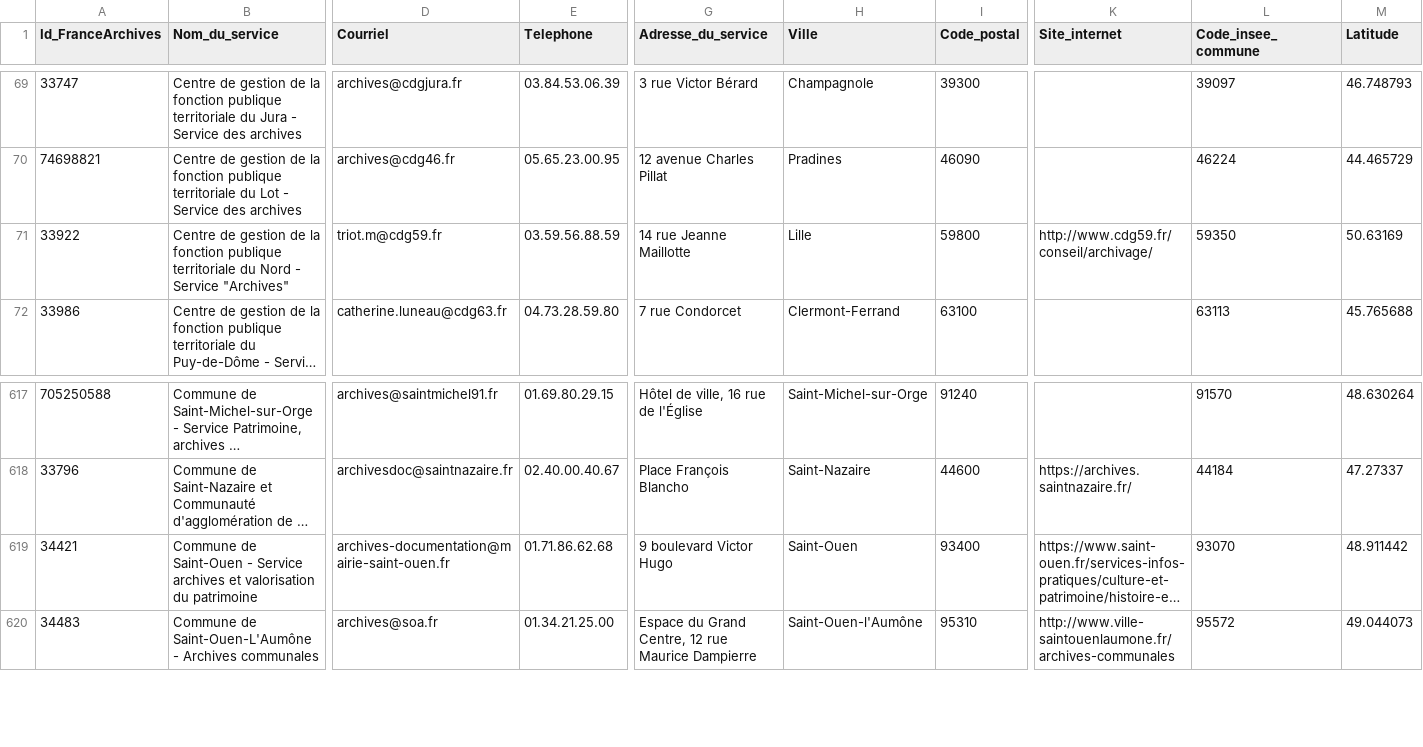
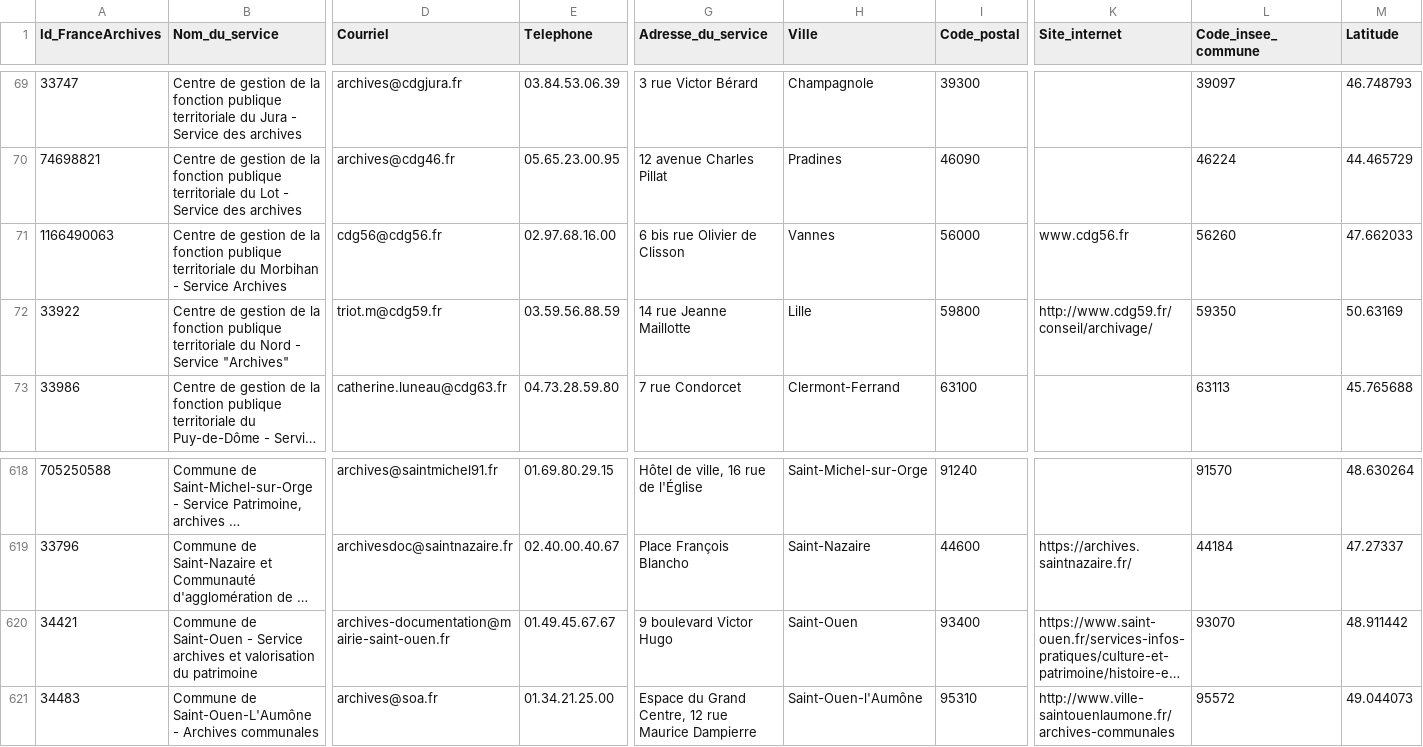
Before and after one commit to culturegouv/siaf, a CSV file: data/moisson_annuaire.csv, drawn as a sheet; only a part is shown, gaps mark what is left out; long unchanged cells end in …; addresses are those after the commit; rows hold the shown columns only; the diff names each change by its address in the sheet, - before the commit and + after, or states it on an @@ line.

```diff
--- a/data/moisson_annuaire.csv
+++ b/data/moisson_annuaire.csv
+row 71: 1166490063 | Centre de gestion de la fonction publique territoriale du Morbihan - Service Archives | cdg56@cdg56.fr | 02.97.68.16.00 | 6 bis rue Olivier de Clisson | Vannes | 56000 | www.cdg56.fr | 56260 | 47.662033
-E620 (Telephone): 01.71.86.62.68
+E620 (Telephone): 01.49.45.67.67
```
